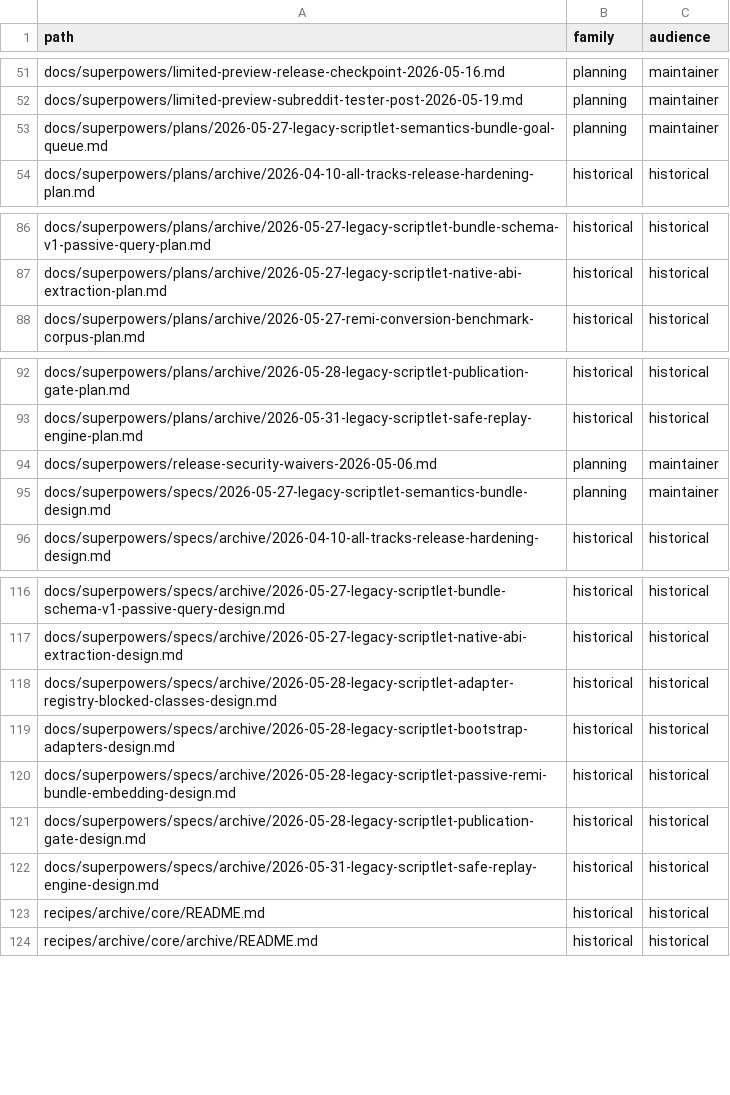
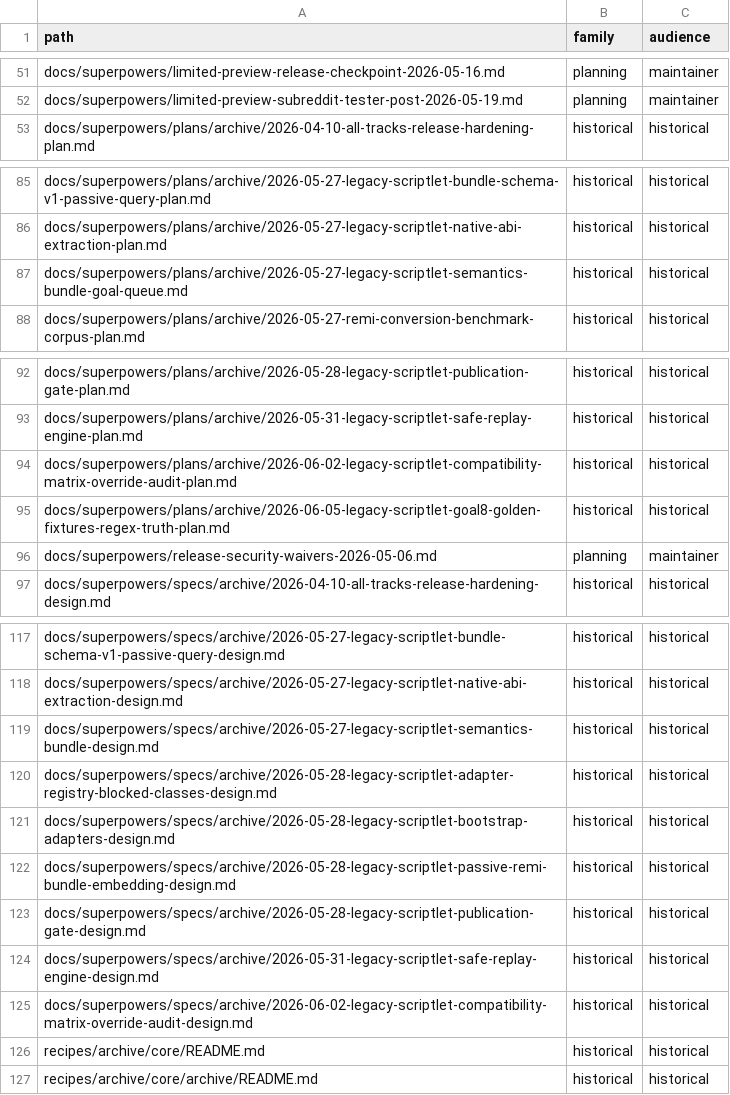
Before and after one commit to ConaryLabs/Conary, a TSV file: docs/superpowers/documentation-accuracy-audit-inventory.tsv, drawn as a sheet; only a part is shown, gaps mark what is left out; removed rows and columns are numbered as before the commit, all else as after; the diff names each change by its address in the sheet, - before the commit and + after, or states it on an @@ line.

```diff
--- a/docs/superpowers/documentation-accuracy-audit-inventory.tsv
+++ b/docs/superpowers/documentation-accuracy-audit-inventory.tsv
-row 53: docs/superpowers/plans/2026-05-27-legacy-scriptlet-semantics-bundle-goal-queue.md | planning | maintainer
+row 87: docs/superpowers/plans/archive/2026-05-27-legacy-scriptlet-semantics-bundle-goal-queue.md | historical | historical
+row 94: docs/superpowers/plans/archive/2026-06-02-legacy-scriptlet-compatibility-matrix-override-audit-plan.md | historical | historical
+row 95: docs/superpowers/plans/archive/2026-06-05-legacy-scriptlet-goal8-golden-fixtures-regex-truth-plan.md | historical | historical
-row 95: docs/superpowers/specs/2026-05-27-legacy-scriptlet-semantics-bundle-design.md | planning | maintainer
+row 119: docs/superpowers/specs/archive/2026-05-27-legacy-scriptlet-semantics-bundle-design.md | historical | historical
+row 125: docs/superpowers/specs/archive/2026-06-02-legacy-scriptlet-compatibility-matrix-override-audit-design.md | historical | historical
```
Also changed, not shown: docs/superpowers/documentation-accuracy-audit-ledger.tsv, 6 other files.
